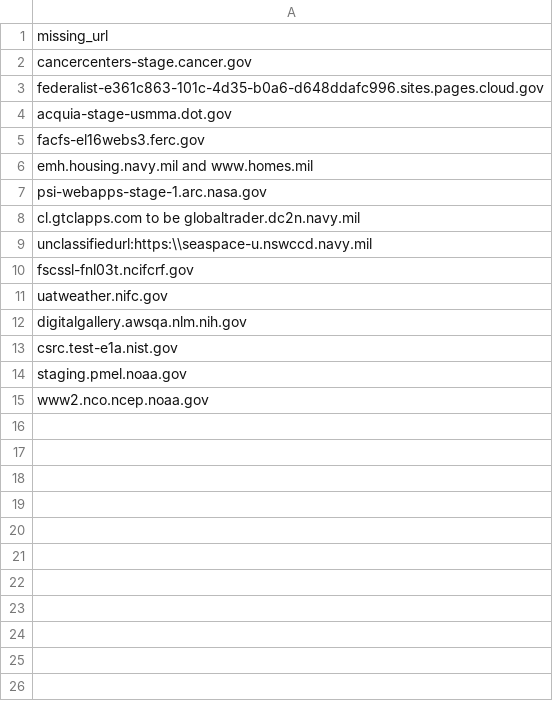
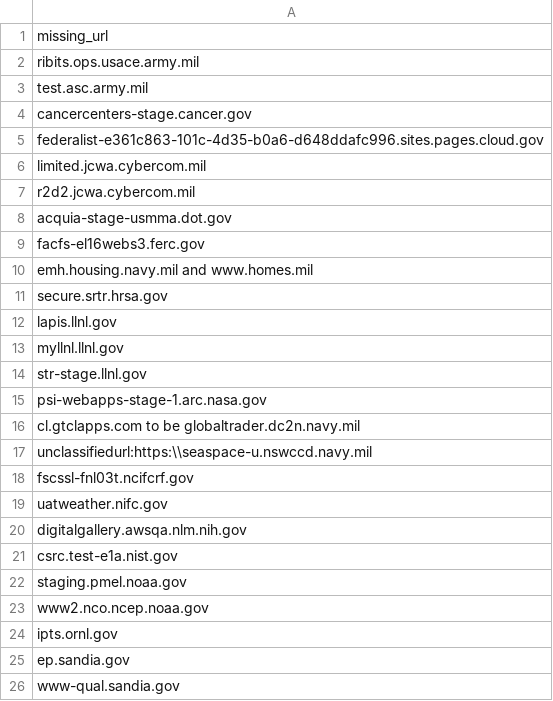
Before and after one commit to GSA/site-scanning-analysis, a CSV file: reports/missing-target-url-in-snapshot.csv, drawn as a sheet.

```diff
--- a/reports/missing-target-url-in-snapshot.csv
+++ b/reports/missing-target-url-in-snapshot.csv
@@ -1,4 +1,8 @@
 missing_url
+ribits.ops.usace.army.mil
+test.asc.army.mil
 cancercenters-stage.cancer.gov
 federalist-e361c863-101c-4d35-b0a6-d648ddafc996.sites.pages.cloud.gov
+limited.jcwa.cybercom.mil
+r2d2.jcwa.cybercom.mil
 acquia-stage-usmma.dot.gov
@@ -6,2 +10,6 @@ facfs-el16webs3.ferc.gov
 emh.housing.navy.mil and www.homes.mil
+secure.srtr.hrsa.gov
+lapis.llnl.gov
+myllnl.llnl.gov
+str-stage.llnl.gov
 psi-webapps-stage-1.arc.nasa.gov
@@ -15 +23,4 @@ staging.pmel.noaa.gov
 www2.nco.ncep.noaa.gov
+ipts.ornl.gov
+ep.sandia.gov
+www-qual.sandia.gov
```
